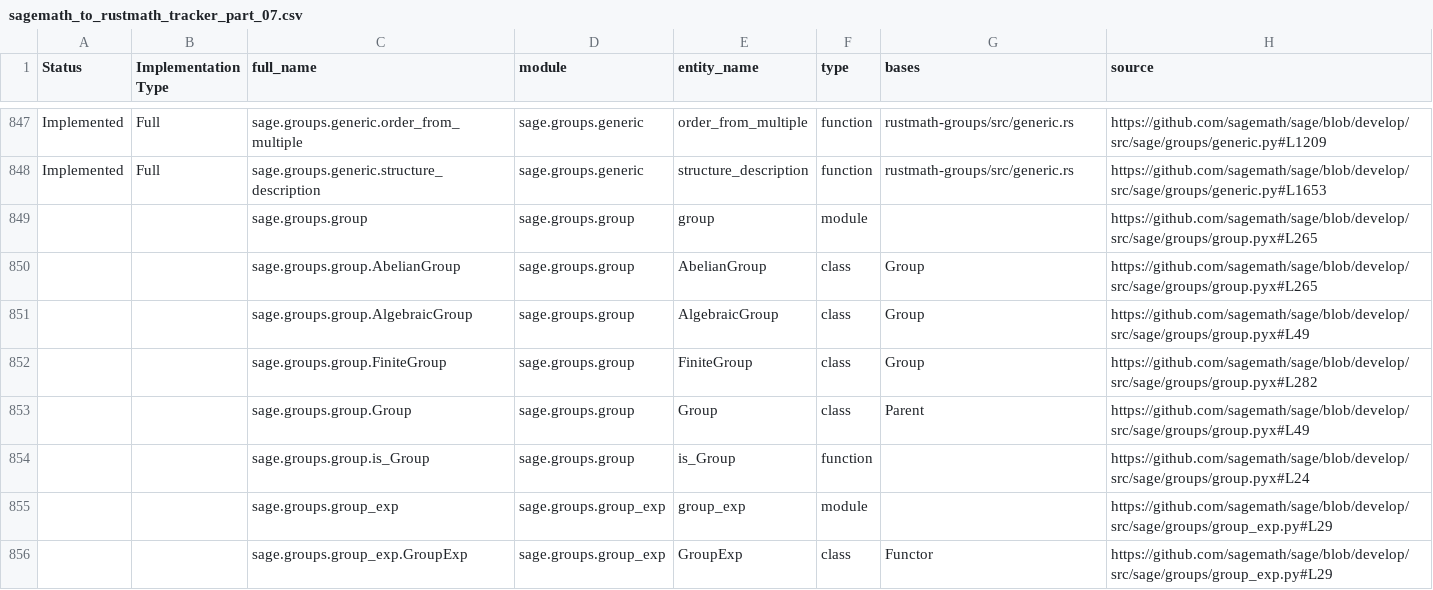
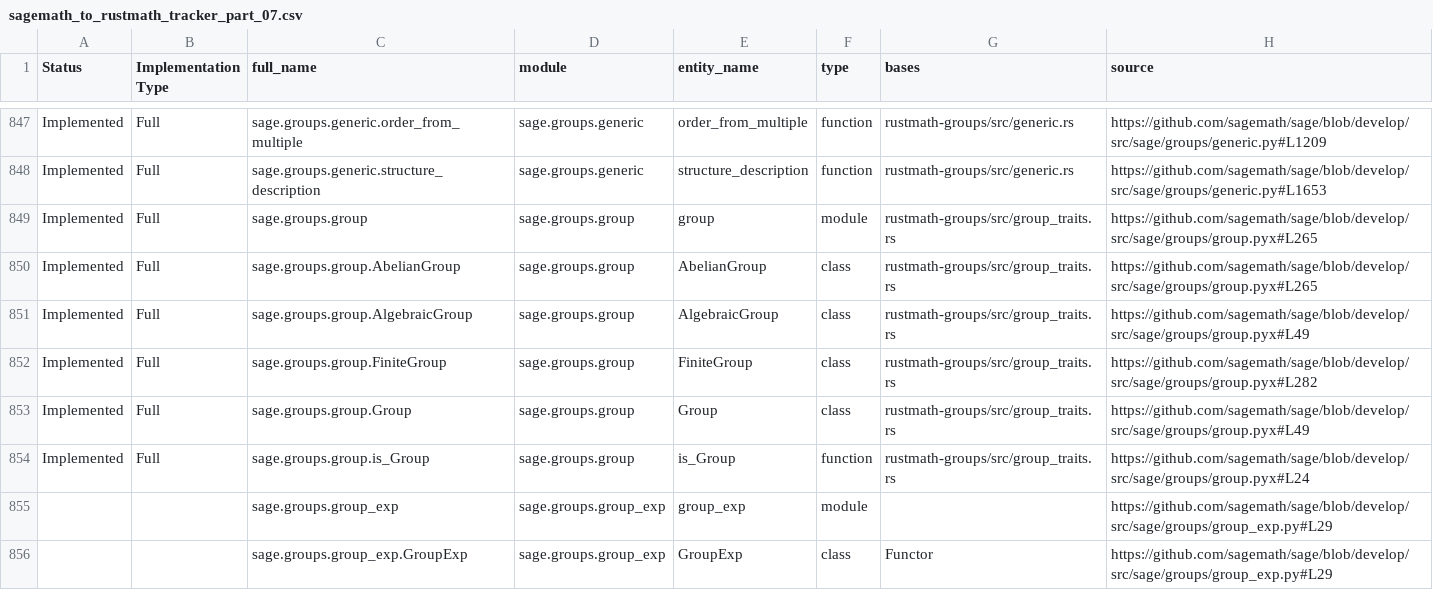
Before and after one commit to johnjanik/RustMath, a CSV file: sagemath_to_rustmath_tracker_part_07.csv, drawn as a sheet; only a part is shown, gaps mark what is left out.

```diff
--- a/sagemath_to_rustmath_tracker_part_07.csv
+++ b/sagemath_to_rustmath_tracker_part_07.csv
@@ -848,8 +848,8 @@ Implemented,Full,sage.groups.generic.order_from_multiple,sage.groups.generic,ord
 Implemented,Full,sage.groups.generic.structure_description,sage.groups.generic,structure_description,function,rustmath-groups/src/generic.rs,https://github.com/sagemath/sage/blob/develop/src/sage/groups/generic.py#L1653
-,,sage.groups.group,sage.groups.group,group,module,,https://github.com/sagemath/sage/blob/develop/src/sage/groups/group.pyx#L265
-,,sage.groups.group.AbelianGroup,sage.groups.group,AbelianGroup,class,Group,https://github.com/sagemath/sage/blob/develop/src/sage/groups/group.pyx#L265
-,,sage.groups.group.AlgebraicGroup,sage.groups.group,AlgebraicGroup,class,Group,https://github.com/sagemath/sage/blob/develop/src/sage/groups/group.pyx#L49
-,,sage.groups.group.FiniteGroup,sage.groups.group,FiniteGroup,class,Group,https://github.com/sagemath/sage/blob/develop/src/sage/groups/group.pyx#L282
-,,sage.groups.group.Group,sage.groups.group,Group,class,Parent,https://github.com/sagemath/sage/blob/develop/src/sage/groups/group.pyx#L49
-,,sage.groups.group.is_Group,sage.groups.group,is_Group,function,,https://github.com/sagemath/sage/blob/develop/src/sage/groups/group.pyx#L24
+Implemented,Full,sage.groups.group,sage.groups.group,group,module,rustmath-groups/src/group_traits.rs,https://github.com/sagemath/sage/blob/develop/src/sage/groups/group.pyx#L265
+Implemented,Full,sage.groups.group.AbelianGroup,sage.groups.group,AbelianGroup,class,rustmath-groups/src/group_traits.rs,https://github.com/sagemath/sage/blob/develop/src/sage/groups/group.pyx#L265
+Implemented,Full,sage.groups.group.AlgebraicGroup,sage.groups.group,AlgebraicGroup,class,rustmath-groups/src/group_traits.rs,https://github.com/sagemath/sage/blob/develop/src/sage/groups/group.pyx#L49
+Implemented,Full,sage.groups.group.FiniteGroup,sage.groups.group,FiniteGroup,class,rustmath-groups/src/group_traits.rs,https://github.com/sagemath/sage/blob/develop/src/sage/groups/group.pyx#L282
+Implemented,Full,sage.groups.group.Group,sage.groups.group,Group,class,rustmath-groups/src/group_traits.rs,https://github.com/sagemath/sage/blob/develop/src/sage/groups/group.pyx#L49
+Implemented,Full,sage.groups.group.is_Group,sage.groups.group,is_Group,function,rustmath-groups/src/group_traits.rs,https://github.com/sagemath/sage/blob/develop/src/sage/groups/group.pyx#L24
 ,,sage.groups.group_exp,sage.groups.group_exp,group_exp,module,,https://github.com/sagemath/sage/blob/develop/src/sage/groups/group_exp.py#L29
```
Also changed, not shown: 2 other files.
